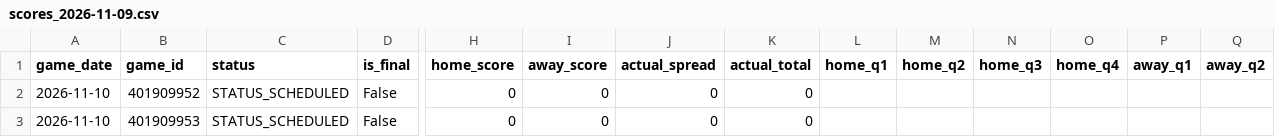
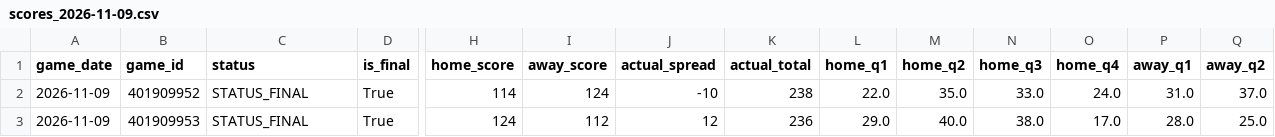
Before and after one commit to bigtyme2k3/Nba-model, a CSV file: data/raw/scores_2026-11-09.csv, drawn as a sheet; only a part is shown, gaps mark what is left out; the diff covers the shown part only; the diff names each change by its address in the sheet, - before the commit and + after, or states it on an @@ line.

```diff
--- a/data/raw/scores_2026-11-09.csv
+++ b/data/raw/scores_2026-11-09.csv
-A2:A3 (game_date): 2026-11-10
+A2:A3 (game_date): 2026-11-09
-C2:C3 (status): STATUS_SCHEDULED
+C2:C3 (status): STATUS_FINAL
-D2:D3 (is_final): False
+D2:D3 (is_final): True
-H2 (home_score): 0
+H2 (home_score): 114
-I2 (away_score): 0
+I2 (away_score): 124
-J2 (actual_spread): 0
+J2 (actual_spread): -10
-K2 (actual_total): 0
+K2 (actual_total): 238
-L2 (home_q1): (empty)
+L2 (home_q1): 22.0
-M2 (home_q2): (empty)
+M2 (home_q2): 35.0
-N2 (home_q3): (empty)
+N2 (home_q3): 33.0
-O2 (home_q4): (empty)
+O2 (home_q4): 24.0
-P2 (away_q1): (empty)
+P2 (away_q1): 31.0
-Q2 (away_q2): (empty)
+Q2 (away_q2): 37.0
-H3 (home_score): 0
+H3 (home_score): 124
-I3 (away_score): 0
+I3 (away_score): 112
-J3 (actual_spread): 0
+J3 (actual_spread): 12
-K3 (actual_total): 0
+K3 (actual_total): 236
-L3 (home_q1): (empty)
+L3 (home_q1): 29.0
-M3 (home_q2): (empty)
+M3 (home_q2): 40.0
-N3 (home_q3): (empty)
+N3 (home_q3): 38.0
-O3 (home_q4): (empty)
+O3 (home_q4): 17.0
-P3 (away_q1): (empty)
+P3 (away_q1): 28.0
-Q3 (away_q2): (empty)
+Q3 (away_q2): 25.0
```
Also changed, not shown: 126 edited cells elsewhere in this file, data/raw/result_player_box_2026-10-28.csv, data/raw/scores.csv, 21 other files.
